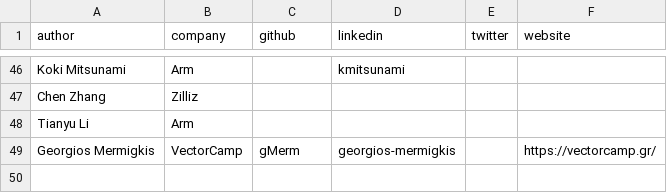
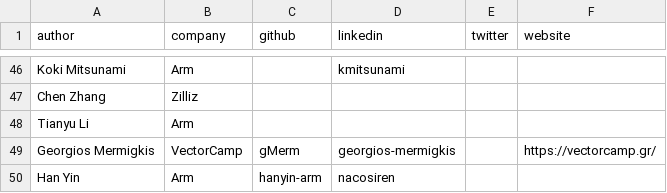
Before and after one commit to geremyCohen/arm-learning-paths, a CSV file: assets/contributors.csv, drawn as a sheet; only a part is shown, gaps mark what is left out.

Commit message:
Add Han Yin's info into contributors

```diff
--- a/assets/contributors.csv
+++ b/assets/contributors.csv
@@ -49 +49,2 @@ Tianyu Li,Arm,,,,
 Georgios Mermigkis,VectorCamp,gMerm,georgios-mermigkis,,https://vectorcamp.gr/
+Han Yin,Arm,hanyin-arm,nacosiren,,
```
